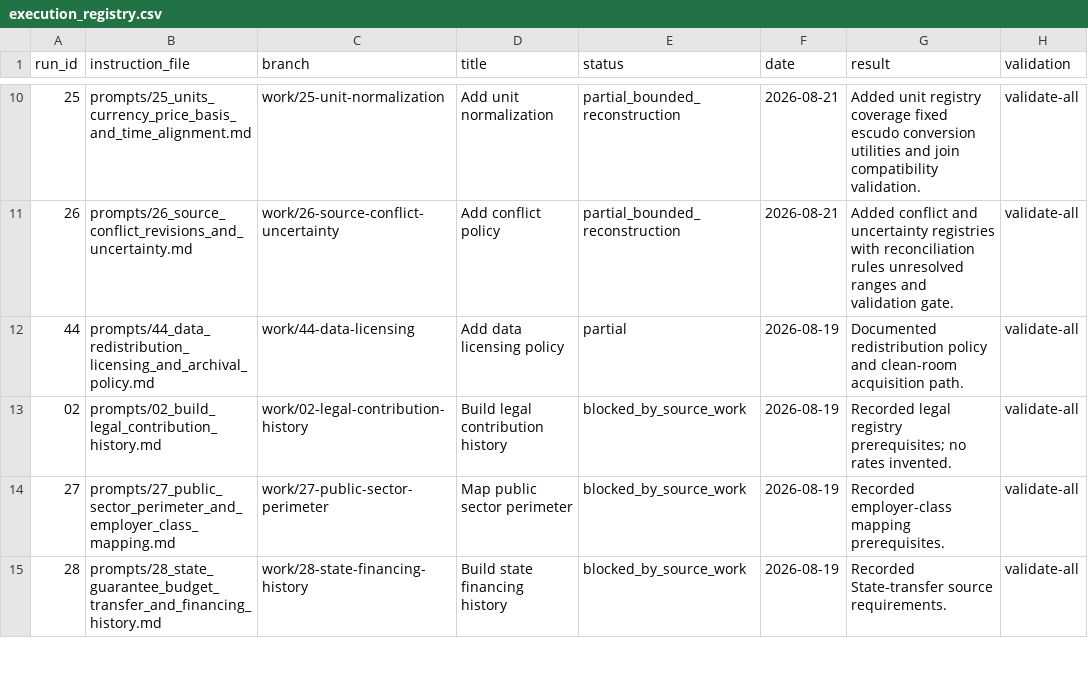
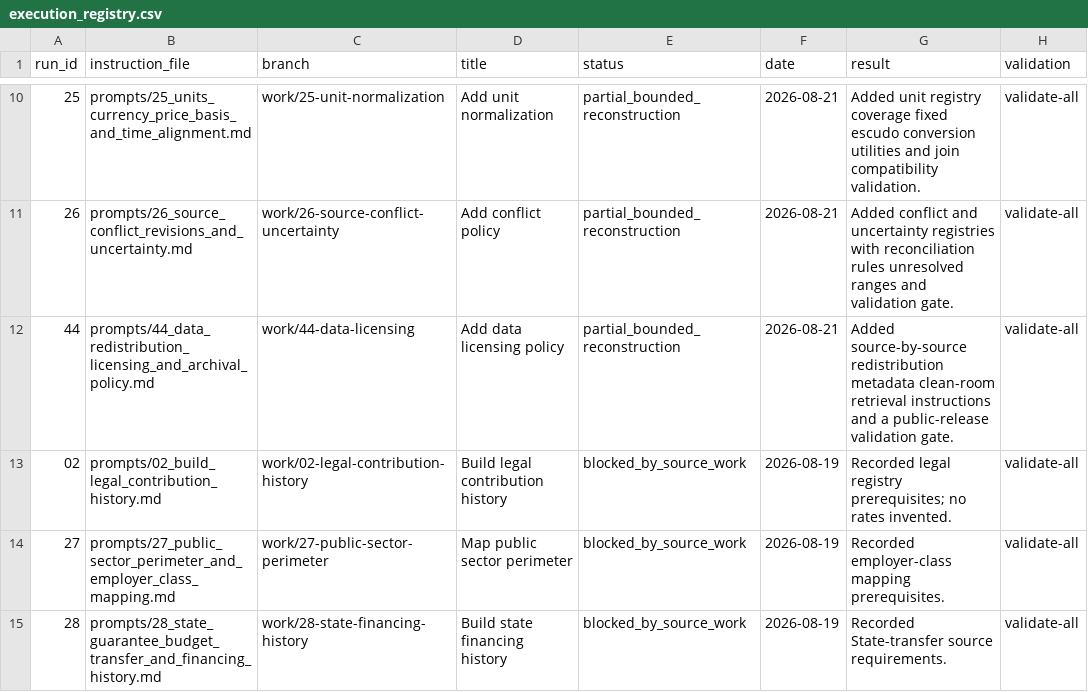
Before and after one commit to DiogoRibeiro7/portugal-public-pension-financing, a CSV file: evidence/execution_registry.csv, drawn as a sheet; only a part is shown, gaps mark what is left out; the diff names each change by its address in the sheet, - before the commit and + after, or states it on an @@ line.

```diff
--- a/evidence/execution_registry.csv
+++ b/evidence/execution_registry.csv
-E12 (status): partial
+E12 (status): partial_bounded_reconstruction
-F12 (date): 2026-08-19
+F12 (date): 2026-08-21
-G12 (result): Documented redistribution policy and clean-room acquisition path.
+G12 (result): Added source-by-source redistribution metadata clean-room retrieval instructions and a public-release validation gate.
```
Also changed, not shown: evidence/data_quality_registry.csv, 6 other files.
